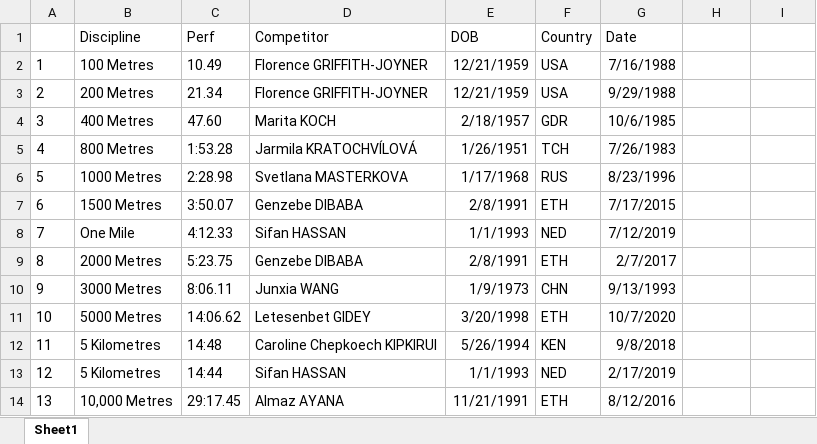
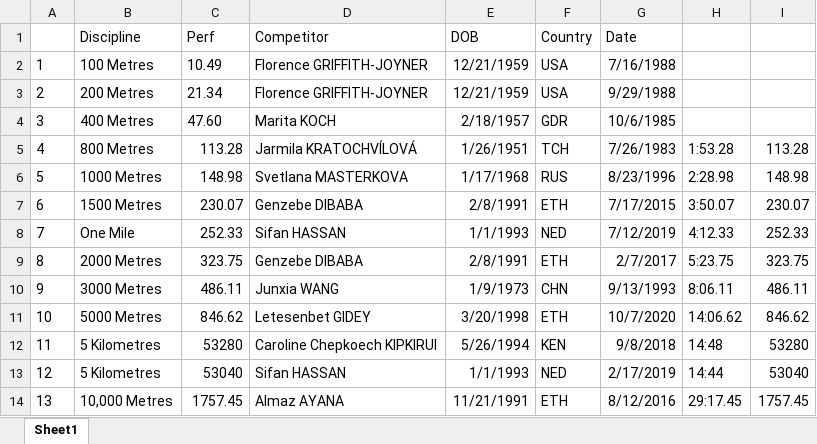
Before and after one commit to dungates/Athletics, an Excel workbook: womens_world_records.xlsx, sheet Sheet1, drawn as a sheet; only a part is shown; values as stored, in another font and other column widths than the file's, no borders; the diff covers the shown part only; the diff names each change by its address in the sheet, - before the commit and + after, or states it on an @@ line.

```diff
--- a/womens_world_records.xlsx (sheet Sheet1)
+++ b/womens_world_records.xlsx (sheet Sheet1)
-C5 (Perf): 1:53.28
+C5 (Perf): 113.28
-H5: (empty)
+H5: 1:53.28
-I5: (empty)
+I5: 113.28
-C6 (Perf): 2:28.98
+C6 (Perf): 148.98
-H6: (empty)
+H6: 2:28.98
-I6: (empty)
+I6: 148.98
-C7 (Perf): 3:50.07
+C7 (Perf): 230.07
-H7: (empty)
+H7: 3:50.07
-I7: (empty)
+I7: 230.07
-C8 (Perf): 4:12.33
+C8 (Perf): 252.33
-H8: (empty)
+H8: 4:12.33
-I8: (empty)
+I8: 252.33
-C9 (Perf): 5:23.75
+C9 (Perf): 323.75
-H9: (empty)
+H9: 5:23.75
-I9: (empty)
+I9: 323.75
-C10 (Perf): 8:06.11
+C10 (Perf): 486.11
-H10: (empty)
+H10: 8:06.11
-I10: (empty)
+I10: 486.11
-C11 (Perf): 14:06.62
+C11 (Perf): 846.62
-H11: (empty)
+H11: 14:06.62
-I11: (empty)
+I11: 846.62
-C12 (Perf): 14:48
+C12 (Perf): 53280
-H12: (empty)
+H12: 14:48
-I12: (empty)
+I12: 53280
-C13 (Perf): 14:44
+C13 (Perf): 53040
-H13: (empty)
+H13: 14:44
-I13: (empty)
+I13: 53040
-C14 (Perf): 29:17.45
+C14 (Perf): 1757.45
-H14: (empty)
+H14: 29:17.45
-I14: (empty)
+I14: 1757.45
```
Also changed, not shown: 66 edited cells elsewhere in this sheet, 10 other files.
